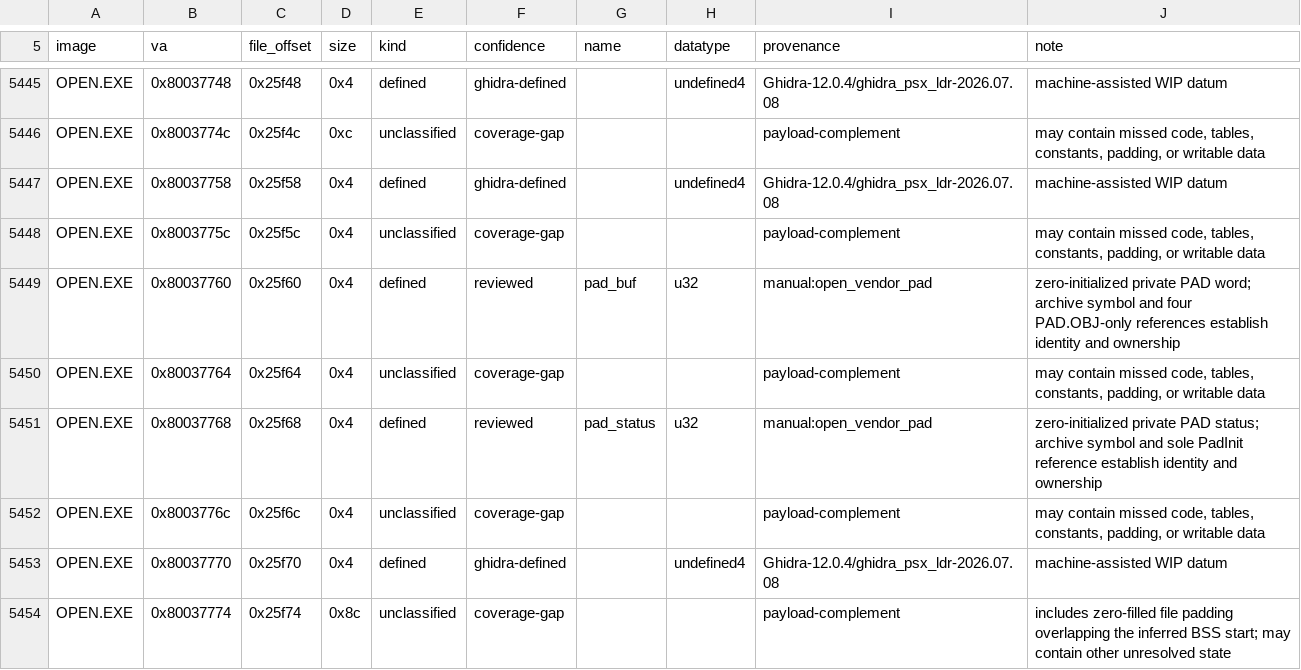
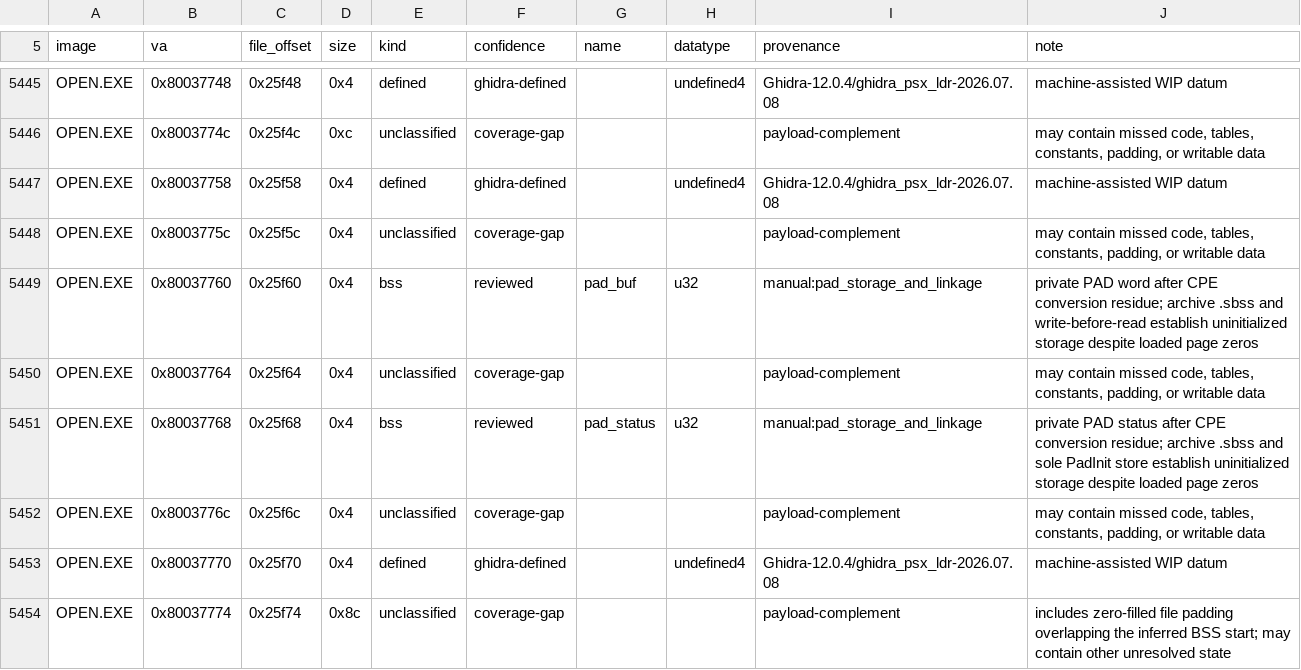
Before and after one commit to sushi-shi/kings-field-decomp, a TSV file: config/retail/data.tsv, drawn as a sheet; only a part is shown, gaps mark what is left out.

Commit message:
data: recover PAD BSS storage and SDK identifier linkage

```diff
--- a/config/retail/data.tsv
+++ b/config/retail/data.tsv
@@ -5448,5 +5448,5 @@ OPEN.EXE	0x80037758	0x25f58	0x4	defined	ghidra-defined		undefined4	Ghidra-12.0.4
 OPEN.EXE	0x8003775c	0x25f5c	0x4	unclassified	coverage-gap			payload-complement	may contain missed code, tables, constants, padding, or writable data
-OPEN.EXE	0x80037760	0x25f60	0x4	defined	reviewed	pad_buf	u32	manual:open_vendor_pad	zero-initialized private PAD word; archive symbol and four PAD.OBJ-only references establish identity and ownership
+OPEN.EXE	0x80037760	0x25f60	0x4	bss	reviewed	pad_buf	u32	manual:pad_storage_and_linkage	private PAD word after CPE conversion residue; archive .sbss and write-before-read establish uninitialized storage despite loaded page zeros
 OPEN.EXE	0x80037764	0x25f64	0x4	unclassified	coverage-gap			payload-complement	may contain missed code, tables, constants, padding, or writable data
-OPEN.EXE	0x80037768	0x25f68	0x4	defined	reviewed	pad_status	u32	manual:open_vendor_pad	zero-initialized private PAD status; archive symbol and sole PadInit reference establish identity and ownership
+OPEN.EXE	0x80037768	0x25f68	0x4	bss	reviewed	pad_status	u32	manual:pad_storage_and_linkage	private PAD status after CPE conversion residue; archive .sbss and sole PadInit store establish uninitialized storage despite loaded page zeros
 OPEN.EXE	0x8003776c	0x25f6c	0x4	unclassified	coverage-gap			payload-complement	may contain missed code, tables, constants, padding, or writable data
```
Also changed, not shown: config/retail/data_identities.tsv, 11 other files.
